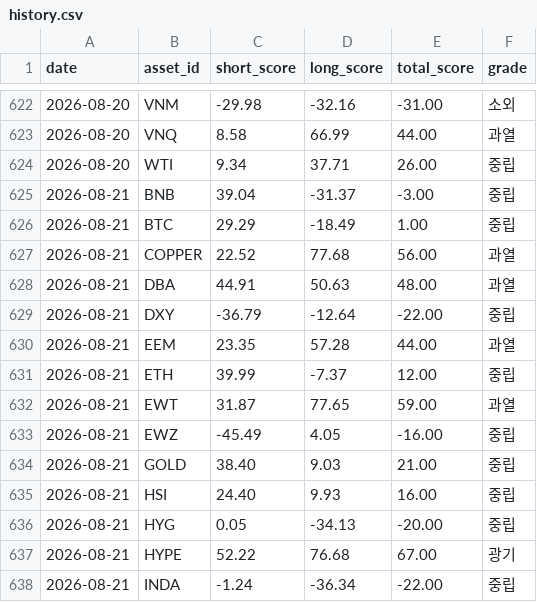
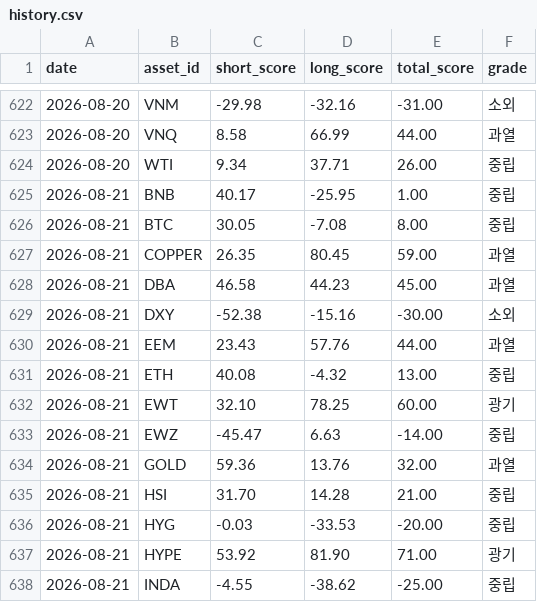
Before and after one commit to myungjungcrypto/overbought_oversold_assets, a CSV file: reports/history.csv, drawn as a sheet; only a part is shown, gaps mark what is left out; the diff covers the shown part only.

```diff
--- a/reports/history.csv
+++ b/reports/history.csv
@@ -624,15 +624,15 @@ date,asset_id,short_score,long_score,total_score,grade
 2026-08-20,WTI,9.34,37.71,26.00,중립
-2026-08-21,BNB,39.04,-31.37,-3.00,중립
-2026-08-21,BTC,29.29,-18.49,1.00,중립
-2026-08-21,COPPER,22.52,77.68,56.00,과열
-2026-08-21,DBA,44.91,50.63,48.00,과열
-2026-08-21,DXY,-36.79,-12.64,-22.00,중립
-2026-08-21,EEM,23.35,57.28,44.00,과열
-2026-08-21,ETH,39.99,-7.37,12.00,중립
-2026-08-21,EWT,31.87,77.65,59.00,과열
-2026-08-21,EWZ,-45.49,4.05,-16.00,중립
-2026-08-21,GOLD,38.40,9.03,21.00,중립
-2026-08-21,HSI,24.40,9.93,16.00,중립
-2026-08-21,HYG,0.05,-34.13,-20.00,중립
-2026-08-21,HYPE,52.22,76.68,67.00,광기
-2026-08-21,INDA,-1.24,-36.34,-22.00,중립
+2026-08-21,BNB,40.17,-25.95,1.00,중립
+2026-08-21,BTC,30.05,-7.08,8.00,중립
+2026-08-21,COPPER,26.35,80.45,59.00,과열
+2026-08-21,DBA,46.58,44.23,45.00,과열
+2026-08-21,DXY,-52.38,-15.16,-30.00,소외
+2026-08-21,EEM,23.43,57.76,44.00,과열
+2026-08-21,ETH,40.08,-4.32,13.00,중립
+2026-08-21,EWT,32.10,78.25,60.00,광기
+2026-08-21,EWZ,-45.47,6.63,-14.00,중립
+2026-08-21,GOLD,59.36,13.76,32.00,과열
+2026-08-21,HSI,31.70,14.28,21.00,중립
+2026-08-21,HYG,-0.03,-33.53,-20.00,중립
+2026-08-21,HYPE,53.92,81.90,71.00,광기
+2026-08-21,INDA,-4.55,-38.62,-25.00,중립
```
Also changed, not shown: 51 edited cells elsewhere in this file, 8 other files.
